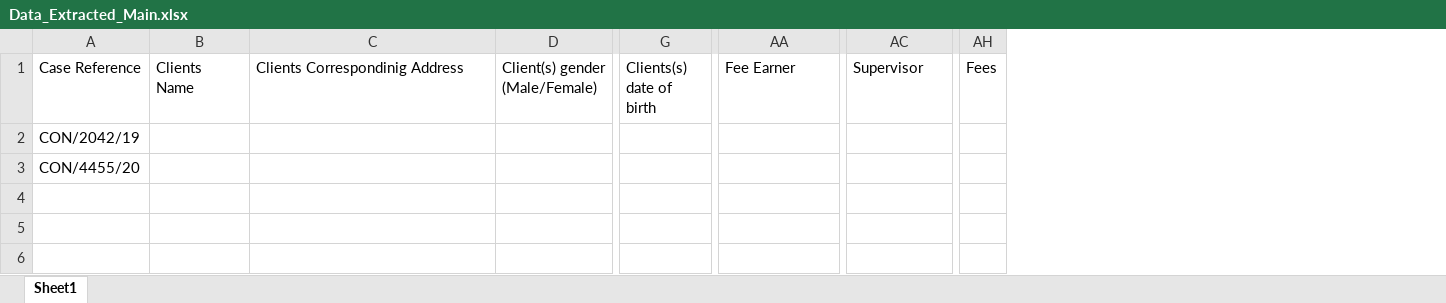
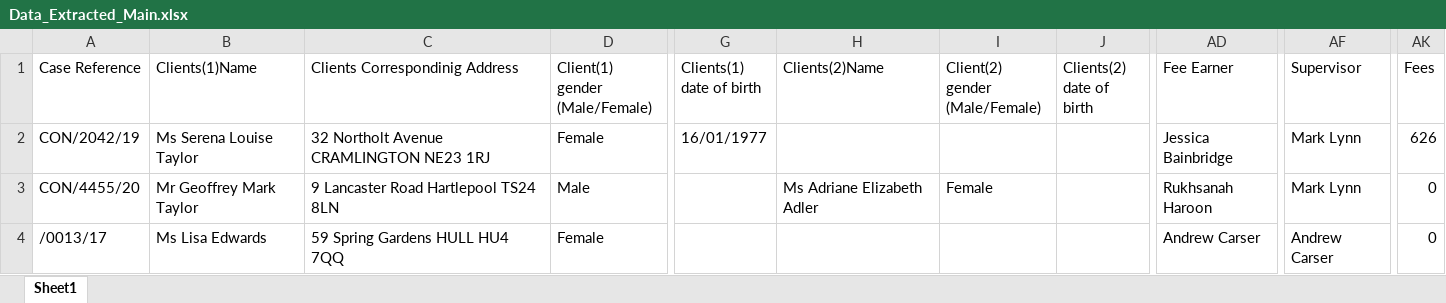
Before and after one commit to anza-lab/Knights, an Excel workbook: Data/Data_Extracted_Main.xlsx, sheet Sheet1, drawn as a sheet; only a part is shown, gaps mark what is left out; values as stored, in another font and other column widths than the file's, no borders; removed rows and columns are numbered as before the commit, all else as after; rows hold the shown columns only; the diff covers the shown part only; the diff names each change by its address in the sheet, - before the commit and + after, or states it on an @@ line.

```diff
--- a/Data/Data_Extracted_Main.xlsx (sheet Sheet1)
+++ b/Data/Data_Extracted_Main.xlsx (sheet Sheet1)
-column B (Clients Name), empty
+column B (Clients(1)Name), row 3: Mr Geoffrey Mark Taylor
-column D (Client(s) gender (Male/Female)), empty
+column D (Client(1) gender (Male/Female)), row 3: Male
-column G (Clients(s) date of birth), empty
+column G (Clients(1) date of birth), empty
+column H (Clients(2)Name), row 3: Ms Adriane Elizabeth Adler
+column I (Client(2) gender (Male/Female)), row 3: Female
+column J (Clients(2) date of birth), empty
-row 2: CON/2042/19
+row 2: CON/2042/19 | Ms Serena Louise Taylor | 32 Northolt Avenue CRAMLINGTON NE23 1RJ | Female | 16/01/1977 |  |  |  | Jessica Bainbridge | Mark Lynn | 626
-C3 (Clients Correspondinig Address): (empty)
+C3 (Clients Correspondinig Address): 9 Lancaster Road Hartlepool TS24 8LN
-AD3 (Fee Earner): (empty)
+AD3 (Fee Earner): Rukhsanah Haroon
-AF3 (Supervisor): (empty)
+AF3 (Supervisor): Mark Lynn
-AK3 (Fees): (empty)
+AK3 (Fees): 0
+row 4: /0013/17 | Ms Lisa Edwards | 59 Spring Gardens HULL HU4 7QQ | Female |  |  |  |  | Andrew Carser | Andrew Carser | 0
```
Also changed, not shown: 11 edited cells elsewhere in this sheet, 9 other files.
